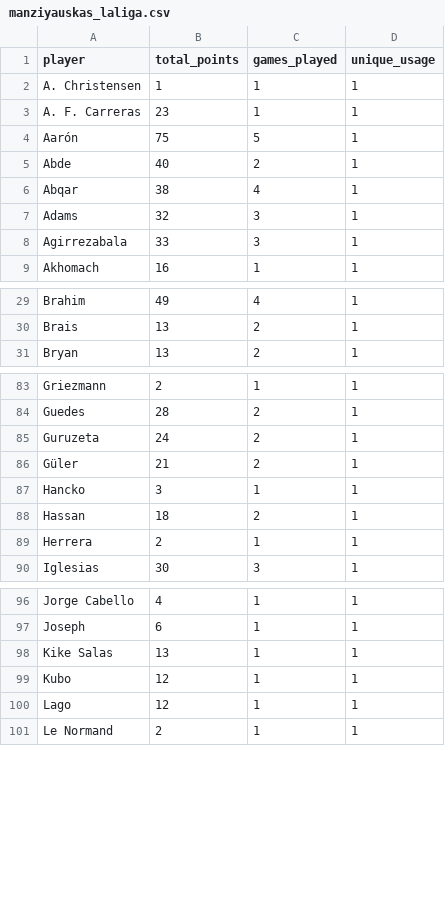
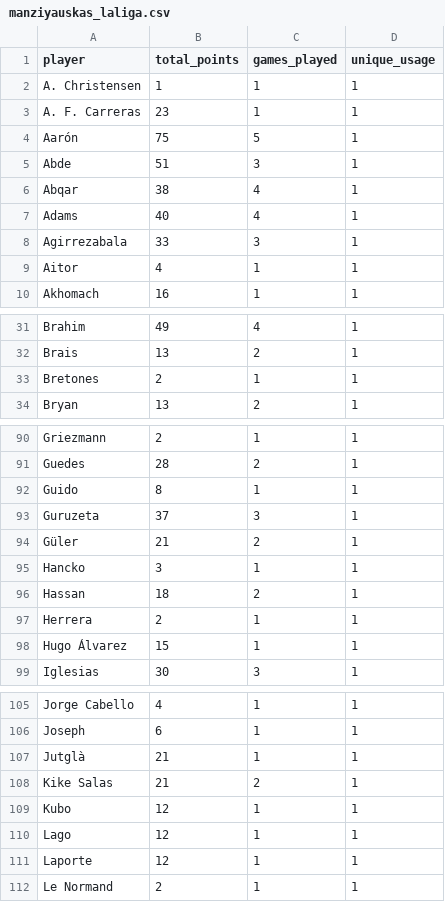
Before and after one commit to mldiego/ff, a CSV file: data/manziyauskas_laliga.csv, drawn as a sheet; only a part is shown, gaps mark what is left out; the diff covers the shown part only.

```diff
--- a/data/manziyauskas_laliga.csv
+++ b/data/manziyauskas_laliga.csv
@@ -4,6 +4,7 @@ A. F. Carreras,23,1,1
 Aarón,75,5,1
-Abde,40,2,1
+Abde,51,3,1
 Abqar,38,4,1
-Adams,32,3,1
+Adams,40,4,1
 Agirrezabala,33,3,1
+Aitor,4,1,1
 Akhomach,16,1,1
@@ -30,2 +32,3 @@ Brahim,49,4,1
 Brais,13,2,1
+Bretones,2,1,1
 Bryan,13,2,1
@@ -84,3 +91,4 @@ Griezmann,2,1,1
 Guedes,28,2,1
-Guruzeta,24,2,1
+Guido,8,1,1
+Guruzeta,37,3,1
 Güler,21,2,1
@@ -89,2 +97,3 @@ Hassan,18,2,1
 Herrera,2,1,1
+Hugo Álvarez,15,1,1
 Iglesias,30,3,1
@@ -97,5 +106,7 @@ Jorge Cabello,4,1,1
 Joseph,6,1,1
-Kike Salas,13,1,1
+Jutglà,21,1,1
+Kike Salas,21,2,1
 Kubo,12,1,1
 Lago,12,1,1
+Laporte,12,1,1
 Le Normand,2,1,1
```
Also changed, not shown: 7 added rows and 27 edited cells elsewhere in this file, data/cmanzanas_laliga.csv, data/dieman95_laliga.csv, 3 other files.
